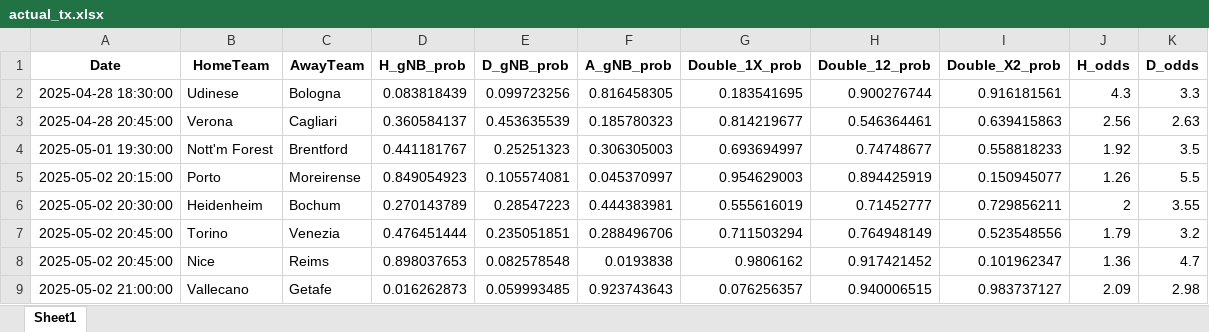
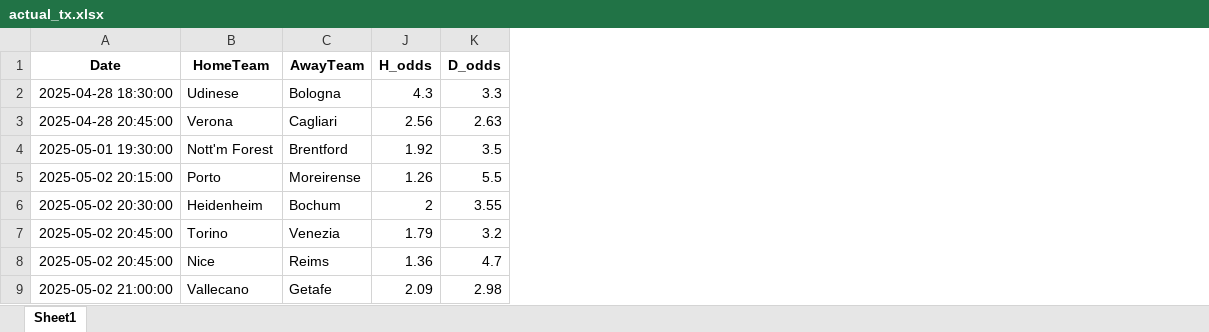
Before and after one commit to Admex666/TSDP, an Excel workbook: ML_PL_new/actual_tx.xlsx, sheet Sheet1, drawn as a sheet; only a part is shown; values as stored, in another font and other column widths than the file's, no borders; the diff names each change by its address in the sheet, - before the commit and + after, or states it on an @@ line.

```diff
--- a/ML_PL_new/actual_tx.xlsx (sheet Sheet1)
+++ b/ML_PL_new/actual_tx.xlsx (sheet Sheet1)
@@ column D (H_gNB_prob) hidden, rows 2-9: 0.083818439 | 0.360584137 | 0.441181767 | 0.849054923 | 0.270143789 | 0.476451444 | 0.898037653 | 0.016262873 @@
@@ column E (D_gNB_prob) hidden, rows 2-9: 0.099723256 | 0.453635539 | 0.25251323 | 0.105574081 | 0.28547223 | 0.235051851 | 0.082578548 | 0.059993485 @@
@@ column F (A_gNB_prob) hidden, rows 2-9: 0.816458305 | 0.185780323 | 0.306305003 | 0.045370997 | 0.444383981 | 0.288496706 | 0.0193838 | 0.923743643 @@
@@ column G (Double_1X_prob) hidden, rows 2-9: 0.183541695 | 0.814219677 | 0.693694997 | 0.954629003 | 0.555616019 | 0.711503294 | 0.9806162 | 0.076256357 @@
@@ column H (Double_12_prob) hidden, rows 2-9: 0.900276744 | 0.546364461 | 0.74748677 | 0.894425919 | 0.71452777 | 0.764948149 | 0.917421452 | 0.940006515 @@
@@ column I (Double_X2_prob) hidden, rows 2-9: 0.916181561 | 0.639415863 | 0.558818233 | 0.150945077 | 0.729856211 | 0.523548556 | 0.101962347 | 0.983737127 @@
```
Also changed, not shown: 2 other files.
